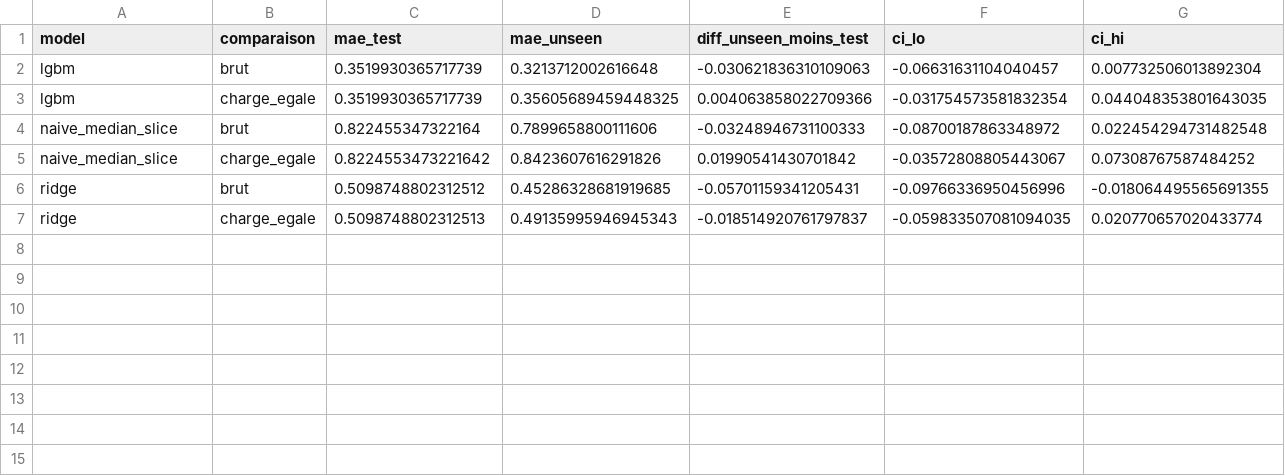
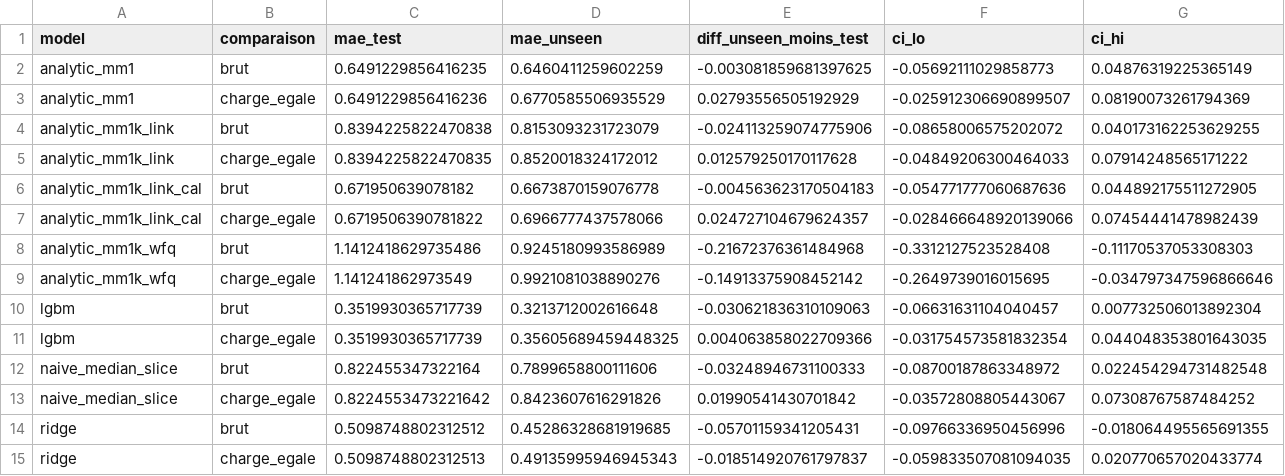
Before and after one commit to SouhailBourhim/b5g-network-slicing-gnn, a CSV file: results/bootstrap_load_matched.csv, drawn as a sheet.

Commit message:
C4: bootstrap avec sous-ensembles evenement / hors evenement

```diff
--- a/results/bootstrap_load_matched.csv
+++ b/results/bootstrap_load_matched.csv
@@ -1,2 +1,10 @@
 model,comparaison,mae_test,mae_unseen,diff_unseen_moins_test,ci_lo,ci_hi
+analytic_mm1,brut,0.6491229856416235,0.6460411259602259,-0.003081859681397625,-0.05692111029858773,0.04876319225365149
+analytic_mm1,charge_egale,0.6491229856416236,0.6770585506935529,0.02793556505192929,-0.025912306690899507,0.08190073261794369
+analytic_mm1k_link,brut,0.8394225822470838,0.8153093231723079,-0.024113259074775906,-0.08658006575202072,0.040173162253629255
+analytic_mm1k_link,charge_egale,0.8394225822470835,0.8520018324172012,0.012579250170117628,-0.04849206300464033,0.07914248565171222
+analytic_mm1k_link_cal,brut,0.671950639078182,0.6673870159076778,-0.004563623170504183,-0.054771777060687636,0.044892175511272905
+analytic_mm1k_link_cal,charge_egale,0.6719506390781822,0.6966777437578066,0.024727104679624357,-0.028466648920139066,0.07454441478982439
+analytic_mm1k_wfq,brut,1.1412418629735486,0.9245180993586989,-0.21672376361484968,-0.3312127523528408,-0.11170537053308303
+analytic_mm1k_wfq,charge_egale,1.141241862973549,0.9921081038890276,-0.14913375908452142,-0.2649739016015695,-0.034797347596866646
 lgbm,brut,0.3519930365717739,0.3213712002616648,-0.030621836310109063,-0.06631631104040457,0.007732506013892304
```
Also changed, not shown: 2 other files.
